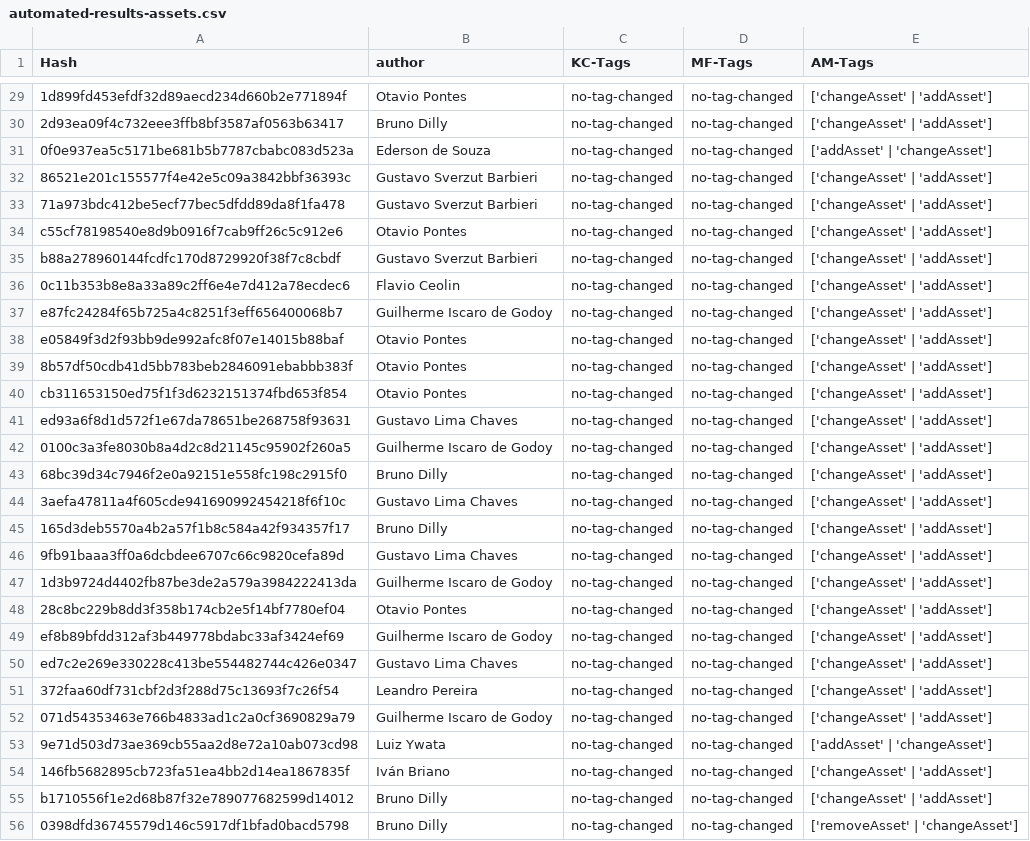
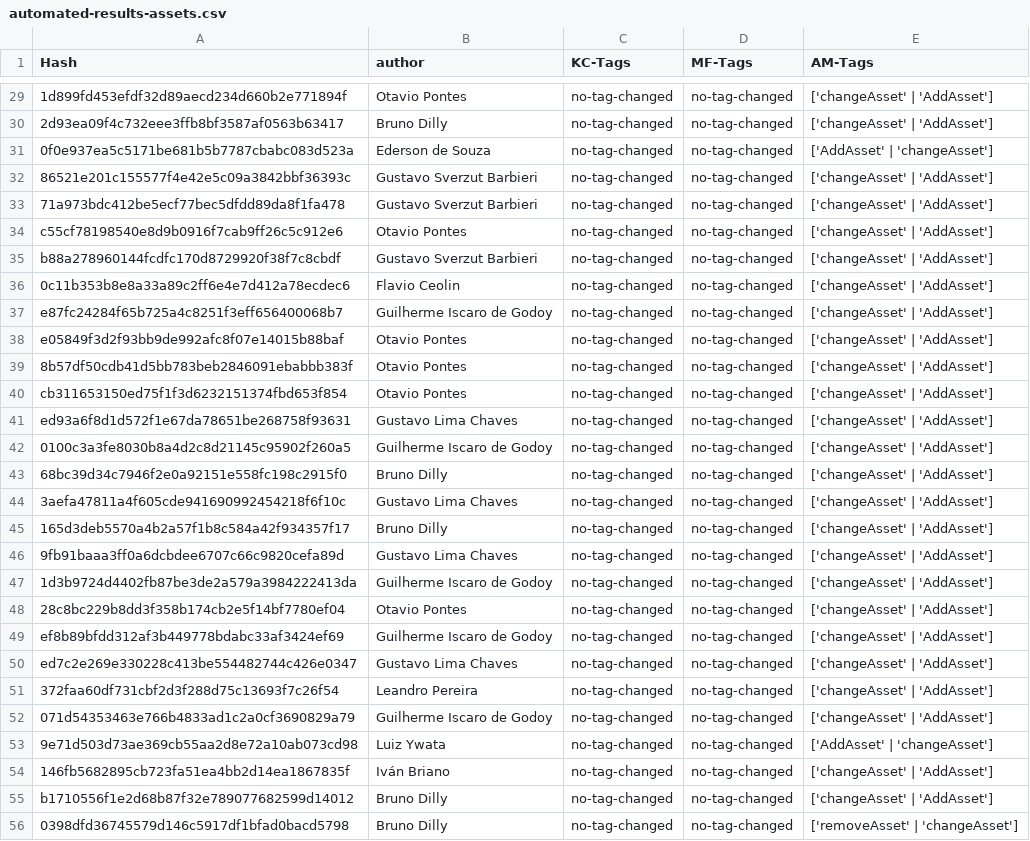
Before and after one commit to matheusraz/PyDriller-SPL, a CSV file: automated-results-assets.csv, drawn as a sheet; only a part is shown, gaps mark what is left out; the diff covers the shown part only; the diff names each change by its address in the sheet, - before the commit and + after, or states it on an @@ line.

```diff
--- a/automated-results-assets.csv
+++ b/automated-results-assets.csv
-E29:E30 (AM-Tags): ['changeAsset' | 'addAsset']
+E29:E30 (AM-Tags): ['changeAsset' | 'AddAsset']
-E31 (AM-Tags): ['addAsset' | 'changeAsset']
+E31 (AM-Tags): ['AddAsset' | 'changeAsset']
-E32:E52 (AM-Tags): ['changeAsset' | 'addAsset']
+E32:E52 (AM-Tags): ['changeAsset' | 'AddAsset']
-E53 (AM-Tags): ['addAsset' | 'changeAsset']
+E53 (AM-Tags): ['AddAsset' | 'changeAsset']
-E54:E55 (AM-Tags): ['changeAsset' | 'addAsset']
+E54:E55 (AM-Tags): ['changeAsset' | 'AddAsset']
```
Also changed, not shown: 41 edited cells elsewhere in this file, 5 other files.
